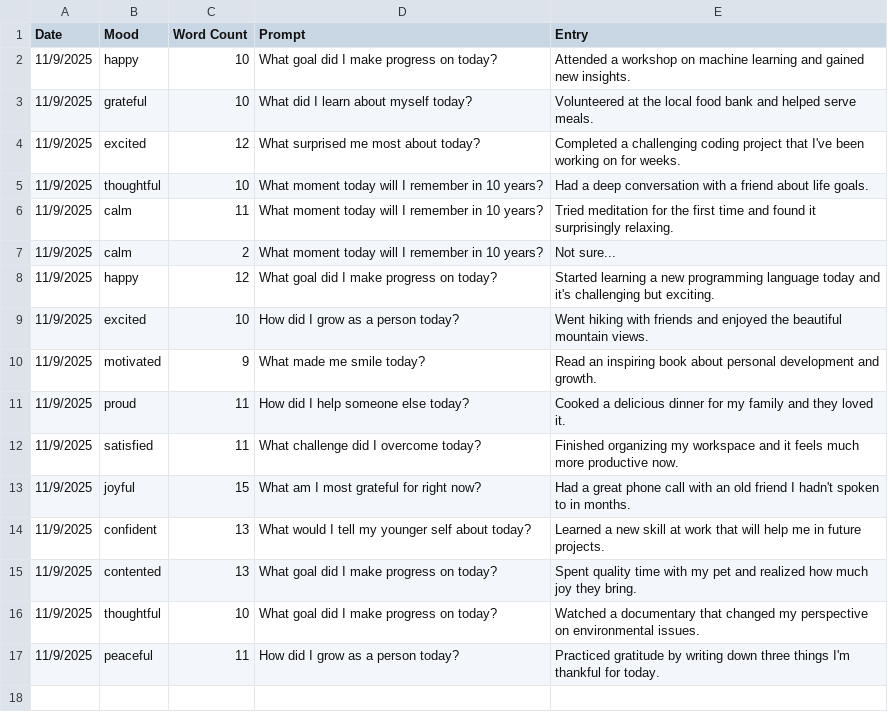
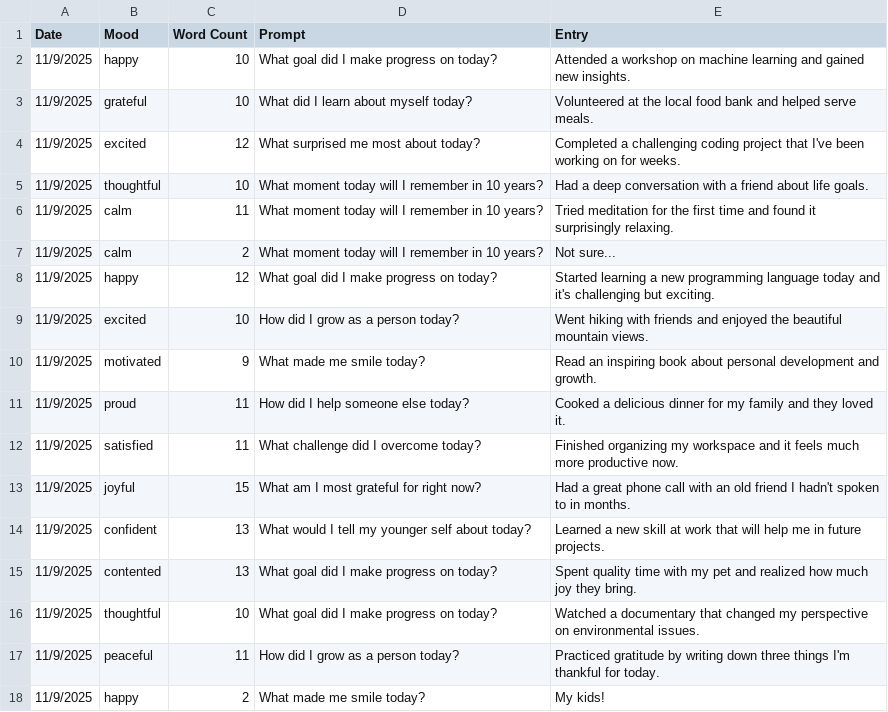
Before and after one commit to acottam/cse210-hw, a CSV file: week02/Journal/Journals.csv, drawn as a sheet.

```diff
--- a/week02/Journal/Journals.csv
+++ b/week02/Journal/Journals.csv
@@ -17 +17,2 @@ Date,Mood,Word Count,Prompt,Entry
 11/9/2025,peaceful,11,"How did I grow as a person today?","Practiced gratitude by writing down three things I'm thankful for today."
+11/9/2025,happy,2,"What made me smile today?","My kids!"
```
Also changed, not shown: 1 other file.
